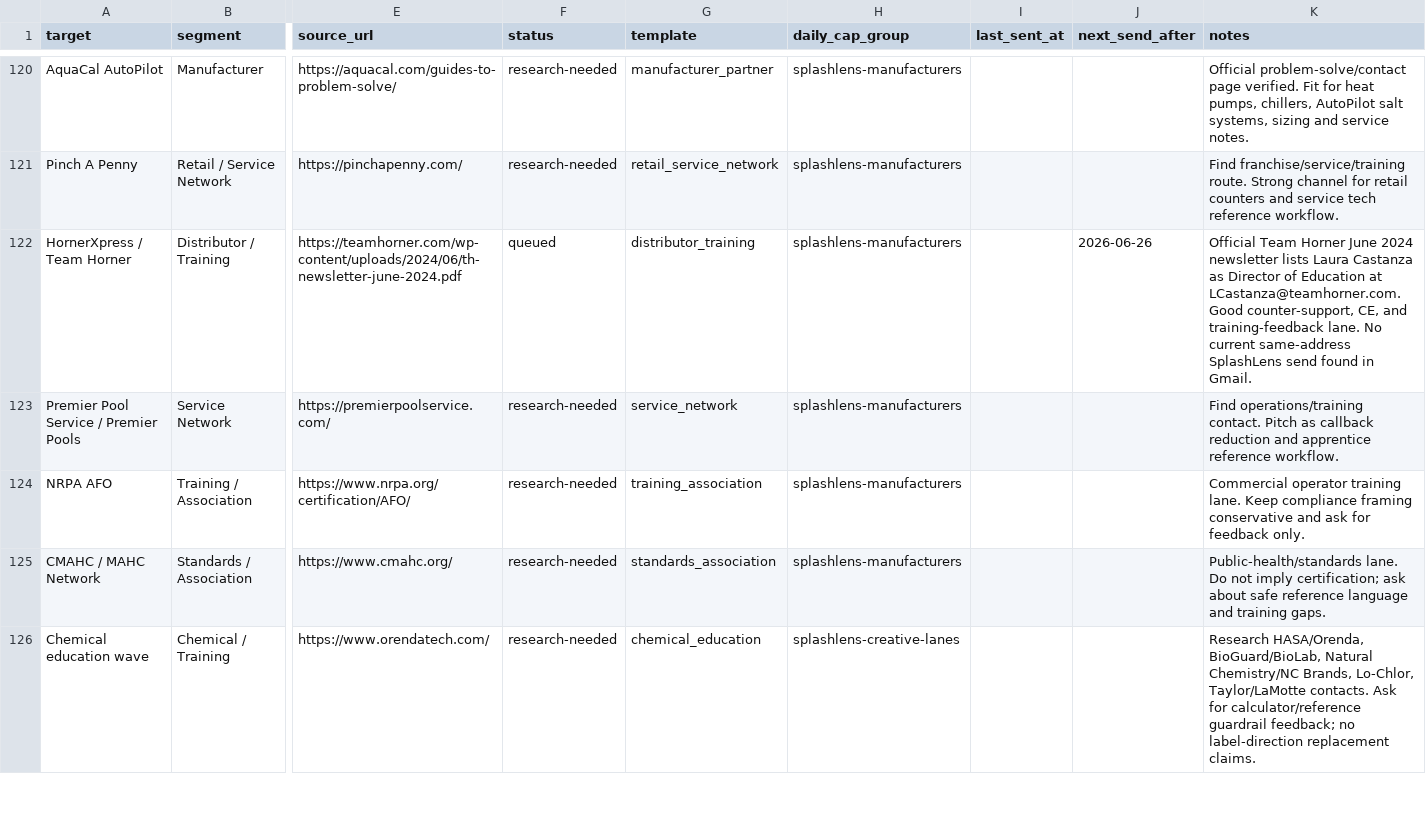
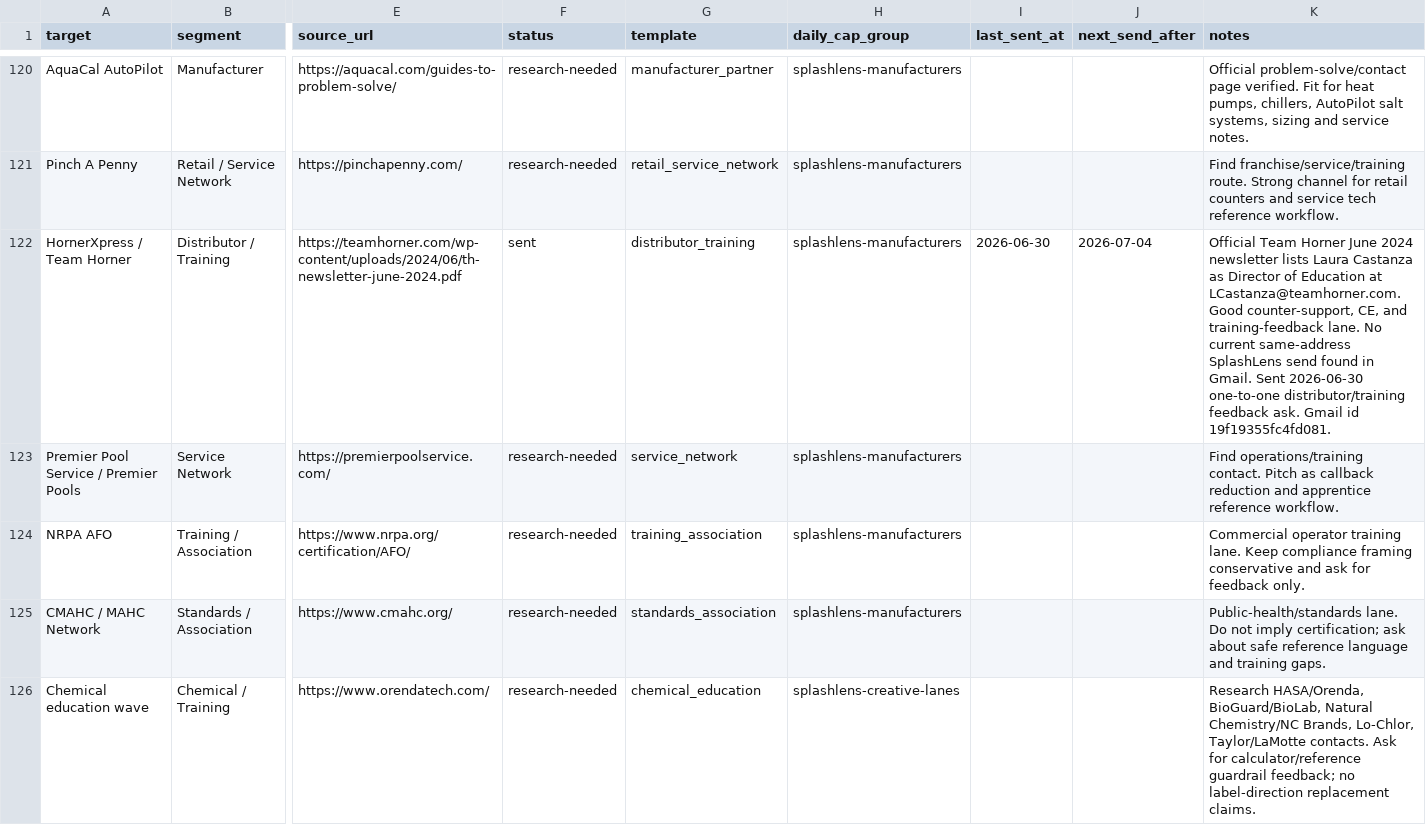
Before and after one commit to frost831/poolens-site, a CSV file: docs/outreach/splashlens-drip-queue.csv, drawn as a sheet; only a part is shown, gaps mark what is left out; the diff covers the shown part only; the diff names each change by its address in the sheet, - before the commit and + after, or states it on an @@ line.

Commit message:
Send SplashLens June 30 outreach batch

```diff
--- a/docs/outreach/splashlens-drip-queue.csv
+++ b/docs/outreach/splashlens-drip-queue.csv
-F122 (status): queued
+F122 (status): sent
-I122 (last_sent_at): (empty)
+I122 (last_sent_at): 2026-06-30
-J122 (next_send_after): 2026-06-26
+J122 (next_send_after): 2026-07-04
-K122 (notes): …in Gmail.
+K122 (notes): …in Gmail. Sent 2026-06-30 one-to-one distributor/training feedback ask. Gmail id 19f19355fc4fd081.
```
Also changed, not shown: 16 edited cells elsewhere in this file, 1 other file.
